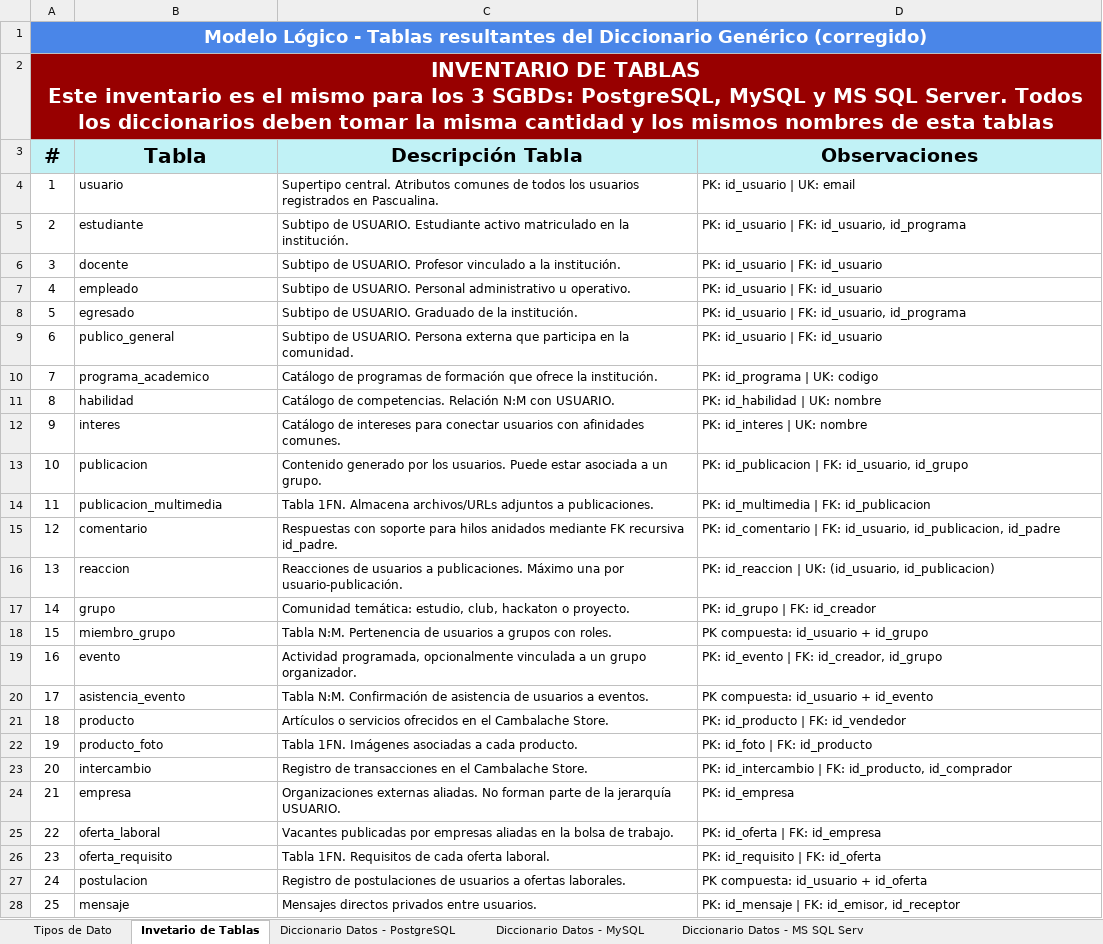
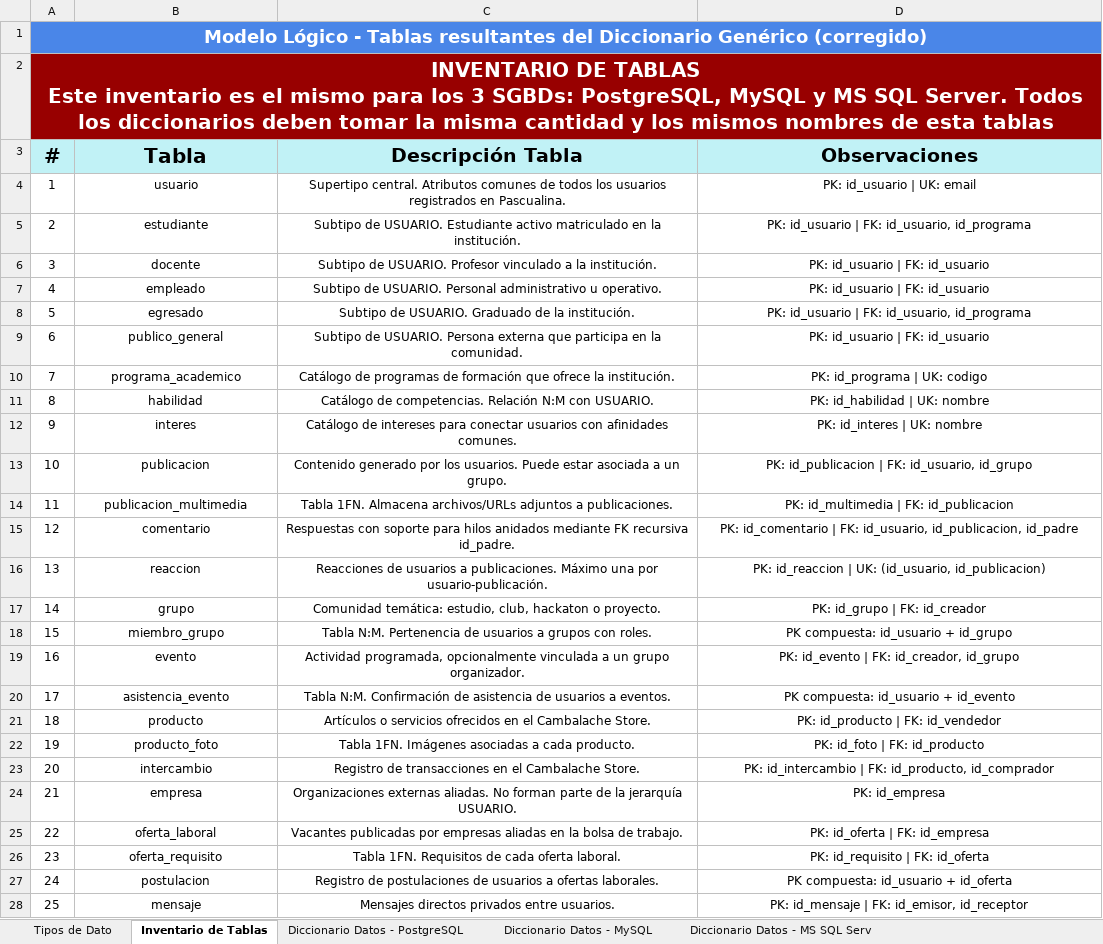
Before and after one commit to sarapalac10/bd1-redsocial-grupo11, an Excel workbook: Tarea-04/Diccionarios/20261-bd1-g100-tia-04-E-11-resultados.xlsx, sheet Inventario de Tablas, drawn as a sheet; only a part is shown; values as stored, in another font and other column widths than the file's, no borders; the diff covers the shown part only; the diff names each change by its address in the sheet, - before the commit and + after, or states it on an @@ line.

```diff
--- a/Tarea-04/Diccionarios/20261-bd1-g100-tia-04-E-11-resultados.xlsx (sheet Inventario de Tablas)
+++ b/Tarea-04/Diccionarios/20261-bd1-g100-tia-04-E-11-resultados.xlsx (sheet Inventario de Tablas)
-sheet tab: Invetario de Tablas
+sheet tab: Inventario de Tablas
-B4:D28 alignment: left
+B4:D28 alignment: center
```
Also changed, not shown: cell formats elsewhere in this sheet, sheet Diccionario Datos - MySQL, sheet Diccionario Datos - MS SQL Serv, sheet Diccionario Datos - PostgreSQL, 2 other files.
